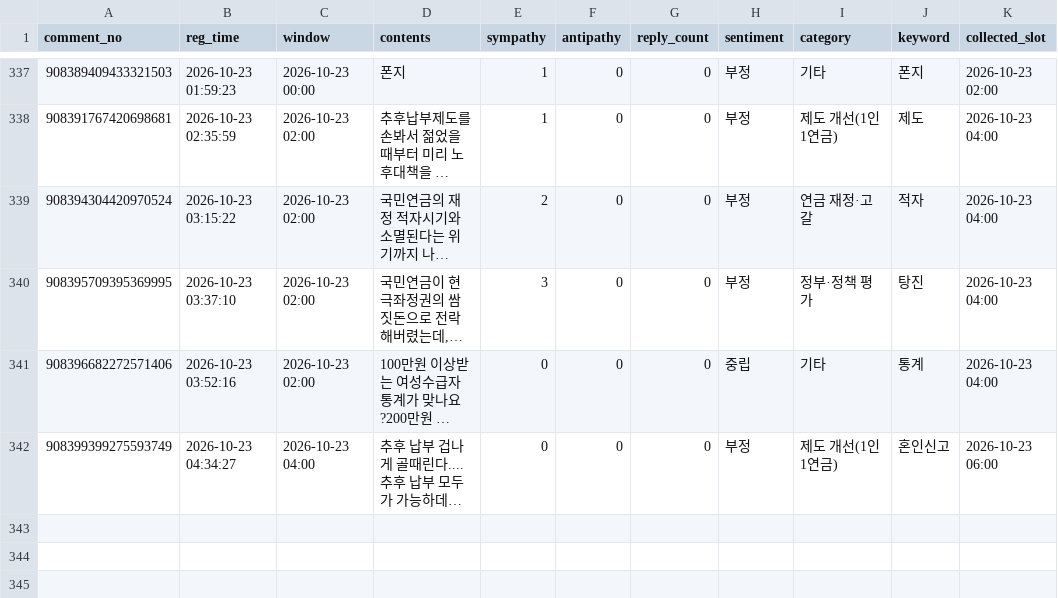
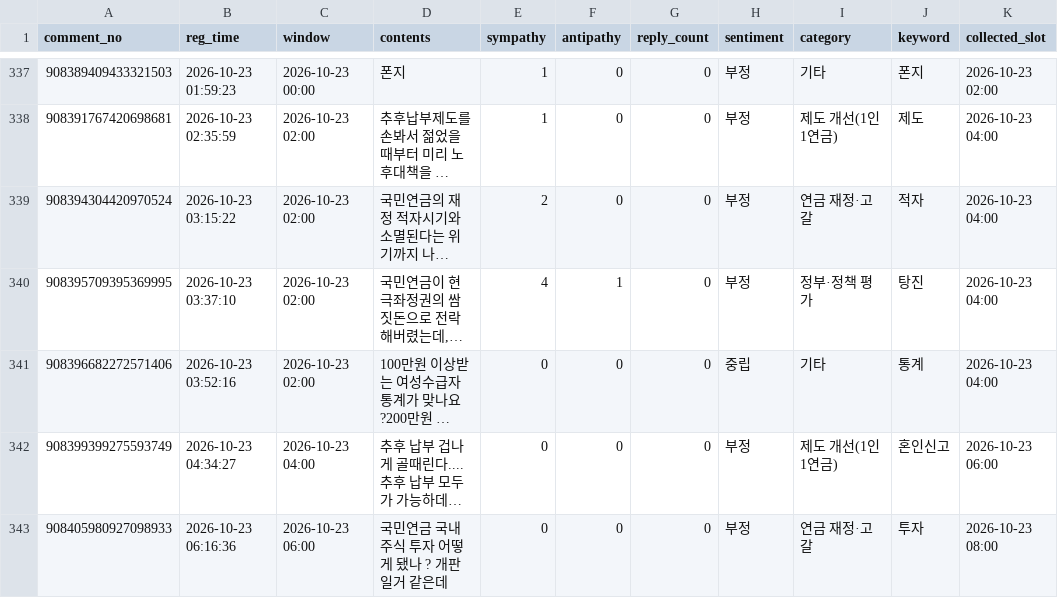
Before and after one commit to coatl47/news-comment-monitor, a CSV file: data/pension_marriage_20261022/comments.csv, drawn as a sheet; only a part is shown, gaps mark what is left out; long unchanged cells end in …; the diff covers the shown part only; the diff names each change by its address in the sheet, - before the commit and + after, or states it on an @@ line.

```diff
--- a/data/pension_marriage_20261022/comments.csv
+++ b/data/pension_marriage_20261022/comments.csv
-E340 (sympathy): 3
+E340 (sympathy): 4
-F340 (antipathy): 0
+F340 (antipathy): 1
+row 343: 908405980927098933 | 2026-10-23 06:16:36 | 2026-10-23 06:00 | 국민연금 국내주식 투자 어떻게 됐나 ? 개판일거 같은데 | 0 | 0 | 0 | 부정 | 연금 재정·고갈 | 투자 | 2026-10-23 08:00
```
Also changed, not shown: 3 added rows and 6 edited cells elsewhere in this file, data/pension_marriage_20261022/snapshots.csv, data/pension_nonincome_20261022/comments.csv, 10 other files.
